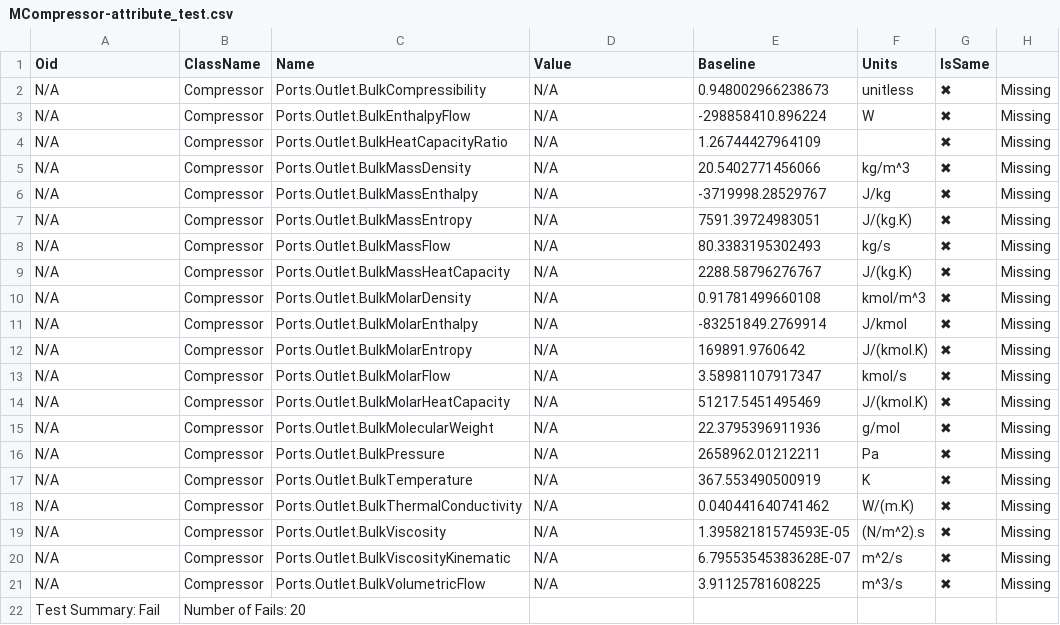
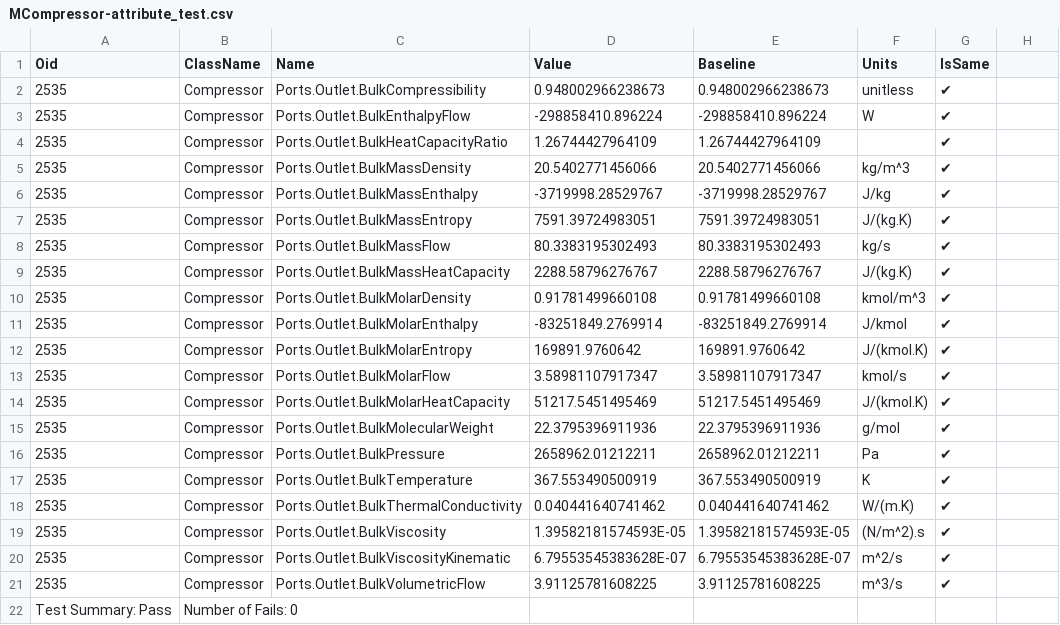
Before and after one commit to juanmgg-at/datatransfer-ProII, a CSV file: DataExtraction1/TestResults/MCompressor-attribute_test.csv, drawn as a sheet.

```diff
--- a/DataExtraction1/TestResults/MCompressor-attribute_test.csv
+++ b/DataExtraction1/TestResults/MCompressor-attribute_test.csv
@@ -1,22 +1,22 @@
 Oid,ClassName,Name,Value,Baseline,Units,IsSame
-N/A,Compressor,Ports.Outlet.BulkCompressibility,N/A,0.948002966238673,unitless,✖,Missing
-N/A,Compressor,Ports.Outlet.BulkEnthalpyFlow,N/A,-298858410.896224,W,✖,Missing
-N/A,Compressor,Ports.Outlet.BulkHeatCapacityRatio,N/A,1.26744427964109,,✖,Missing
-N/A,Compressor,Ports.Outlet.BulkMassDensity,N/A,20.5402771456066,kg/m^3,✖,Missing
-N/A,Compressor,Ports.Outlet.BulkMassEnthalpy,N/A,-3719998.28529767,J/kg,✖,Missing
-N/A,Compressor,Ports.Outlet.BulkMassEntropy,N/A,7591.39724983051,J/(kg.K),✖,Missing
-N/A,Compressor,Ports.Outlet.BulkMassFlow,N/A,80.3383195302493,kg/s,✖,Missing
-N/A,Compressor,Ports.Outlet.BulkMassHeatCapacity,N/A,2288.58796276767,J/(kg.K),✖,Missing
-N/A,Compressor,Ports.Outlet.BulkMolarDensity,N/A,0.91781499660108,kmol/m^3,✖,Missing
-N/A,Compressor,Ports.Outlet.BulkMolarEnthalpy,N/A,-83251849.2769914,J/kmol,✖,Missing
-N/A,Compressor,Ports.Outlet.BulkMolarEntropy,N/A,169891.9760642,J/(kmol.K),✖,Missing
-N/A,Compressor,Ports.Outlet.BulkMolarFlow,N/A,3.58981107917347,kmol/s,✖,Missing
-N/A,Compressor,Ports.Outlet.BulkMolarHeatCapacity,N/A,51217.5451495469,J/(kmol.K),✖,Missing
-N/A,Compressor,Ports.Outlet.BulkMolecularWeight,N/A,22.3795396911936,g/mol,✖,Missing
-N/A,Compressor,Ports.Outlet.BulkPressure,N/A,2658962.01212211,Pa,✖,Missing
-N/A,Compressor,Ports.Outlet.BulkTemperature,N/A,367.553490500919,K,✖,Missing
-N/A,Compressor,Ports.Outlet.BulkThermalConductivity,N/A,0.040441640741462,W/(m.K),✖,Missing
-N/A,Compressor,Ports.Outlet.BulkViscosity,N/A,1.39582181574593E-05,(N/m^2).s,✖,Missing
-N/A,Compressor,Ports.Outlet.BulkViscosityKinematic,N/A,6.79553545383628E-07,m^2/s,✖,Missing
-N/A,Compressor,Ports.Outlet.BulkVolumetricFlow,N/A,3.91125781608225,m^3/s,✖,Missing
-Test Summary: Fail, Number of Fails: 20
+2535,Compressor,Ports.Outlet.BulkCompressibility,0.948002966238673,0.948002966238673,unitless,✔
+2535,Compressor,Ports.Outlet.BulkEnthalpyFlow,-298858410.896224,-298858410.896224,W,✔
+2535,Compressor,Ports.Outlet.BulkHeatCapacityRatio,1.26744427964109,1.26744427964109,,✔
+2535,Compressor,Ports.Outlet.BulkMassDensity,20.5402771456066,20.5402771456066,kg/m^3,✔
+2535,Compressor,Ports.Outlet.BulkMassEnthalpy,-3719998.28529767,-3719998.28529767,J/kg,✔
+2535,Compressor,Ports.Outlet.BulkMassEntropy,7591.39724983051,7591.39724983051,J/(kg.K),✔
+2535,Compressor,Ports.Outlet.BulkMassFlow,80.3383195302493,80.3383195302493,kg/s,✔
+2535,Compressor,Ports.Outlet.BulkMassHeatCapacity,2288.58796276767,2288.58796276767,J/(kg.K),✔
+2535,Compressor,Ports.Outlet.BulkMolarDensity,0.91781499660108,0.91781499660108,kmol/m^3,✔
+2535,Compressor,Ports.Outlet.BulkMolarEnthalpy,-83251849.2769914,-83251849.2769914,J/kmol,✔
+2535,Compressor,Ports.Outlet.BulkMolarEntropy,169891.9760642,169891.9760642,J/(kmol.K),✔
+2535,Compressor,Ports.Outlet.BulkMolarFlow,3.58981107917347,3.58981107917347,kmol/s,✔
+2535,Compressor,Ports.Outlet.BulkMolarHeatCapacity,51217.5451495469,51217.5451495469,J/(kmol.K),✔
+2535,Compressor,Ports.Outlet.BulkMolecularWeight,22.3795396911936,22.3795396911936,g/mol,✔
+2535,Compressor,Ports.Outlet.BulkPressure,2658962.01212211,2658962.01212211,Pa,✔
+2535,Compressor,Ports.Outlet.BulkTemperature,367.553490500919,367.553490500919,K,✔
+2535,Compressor,Ports.Outlet.BulkThermalConductivity,0.040441640741462,0.040441640741462,W/(m.K),✔
+2535,Compressor,Ports.Outlet.BulkViscosity,1.39582181574593E-05,1.39582181574593E-05,(N/m^2).s,✔
+2535,Compressor,Ports.Outlet.BulkViscosityKinematic,6.79553545383628E-07,6.79553545383628E-07,m^2/s,✔
+2535,Compressor,Ports.Outlet.BulkVolumetricFlow,3.91125781608225,3.91125781608225,m^3/s,✔
+Test Summary: Pass, Number of Fails: 0
```
Also changed, not shown: 8 other files.
